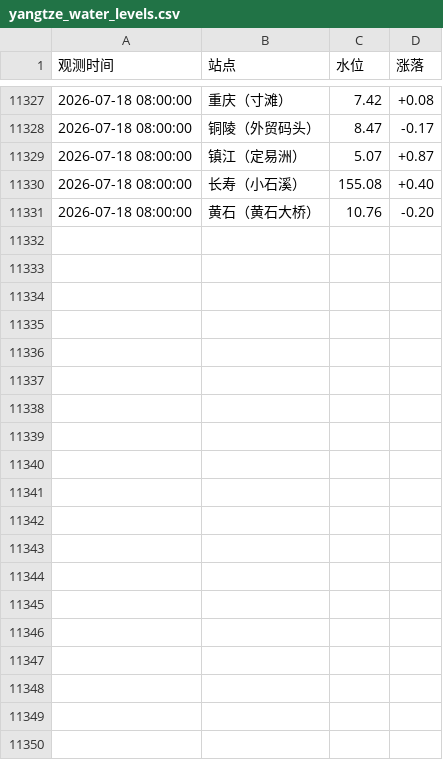
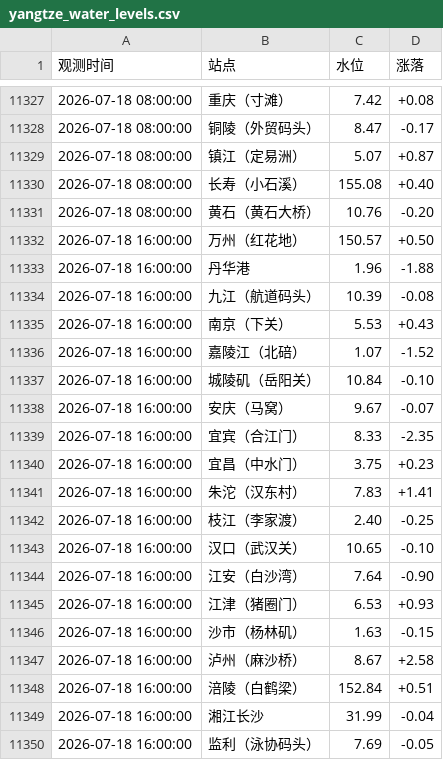
Before and after one commit to reich3em/Changjiang_water_level, a CSV file: yangtze_water_levels.csv, drawn as a sheet; only a part is shown, gaps mark what is left out; the diff covers the shown part only.

```diff
--- a/yangtze_water_levels.csv
+++ b/yangtze_water_levels.csv
@@ -11331 +11331,20 @@
 2026-07-18 08:00:00,黄石（黄石大桥）,10.76,-0.20
+2026-07-18 16:00:00,万州（红花地）,150.57,+0.50
+2026-07-18 16:00:00,丹华港,1.96,-1.88
+2026-07-18 16:00:00,九江（航道码头）,10.39,-0.08
+2026-07-18 16:00:00,南京（下关）,5.53,+0.43
+2026-07-18 16:00:00,嘉陵江（北碚）,1.07,-1.52
+2026-07-18 16:00:00,城陵矶（岳阳关）,10.84,-0.10
+2026-07-18 16:00:00,安庆（马窝）,9.67,-0.07
+2026-07-18 16:00:00,宜宾（合江门）,8.33,-2.35
+2026-07-18 16:00:00,宜昌（中水门）,3.75,+0.23
+2026-07-18 16:00:00,朱沱（汉东村）,7.83,+1.41
+2026-07-18 16:00:00,枝江（李家渡）,2.40,-0.25
+2026-07-18 16:00:00,汉口（武汉关）,10.65,-0.10
+2026-07-18 16:00:00,江安（白沙湾）,7.64,-0.90
+2026-07-18 16:00:00,江津（猪圈门）,6.53,+0.93
+2026-07-18 16:00:00,沙市（杨林矶）,1.63,-0.15
+2026-07-18 16:00:00,泸州（麻沙桥）,8.67,+2.58
+2026-07-18 16:00:00,涪陵（白鹤梁）,152.84,+0.51
+2026-07-18 16:00:00,湘江长沙,31.99,-0.04
+2026-07-18 16:00:00,监利（泳协码头）,7.69,-0.05
```
Also changed, not shown: 11 added rows elsewhere in this file.
